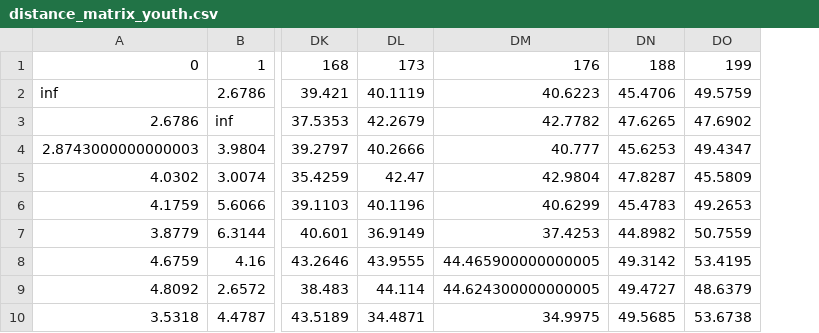
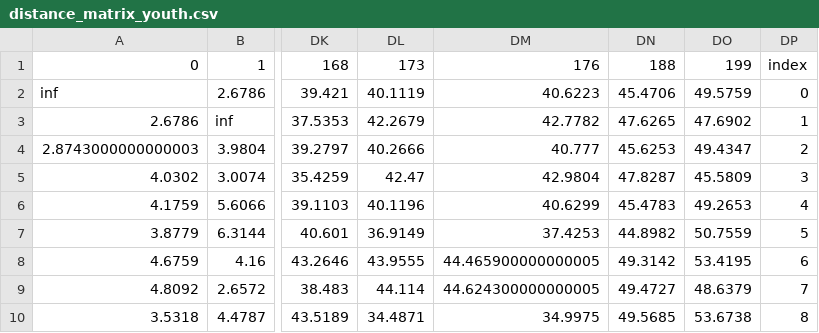
Before and after one commit to baertsch/MGT-530-SLO, a CSV file: data/distance_matrix_youth.csv, drawn as a sheet; only a part is shown, gaps mark what is left out; the diff names each change by its address in the sheet, - before the commit and + after, or states it on an @@ line.

Commit message:
test

```diff
--- a/data/distance_matrix_youth.csv
+++ b/data/distance_matrix_youth.csv
+column DP, rows 1-10: index | 0 | 1 | 2 | 3 | 4 | 5 | 6 | 7 | 8
```
